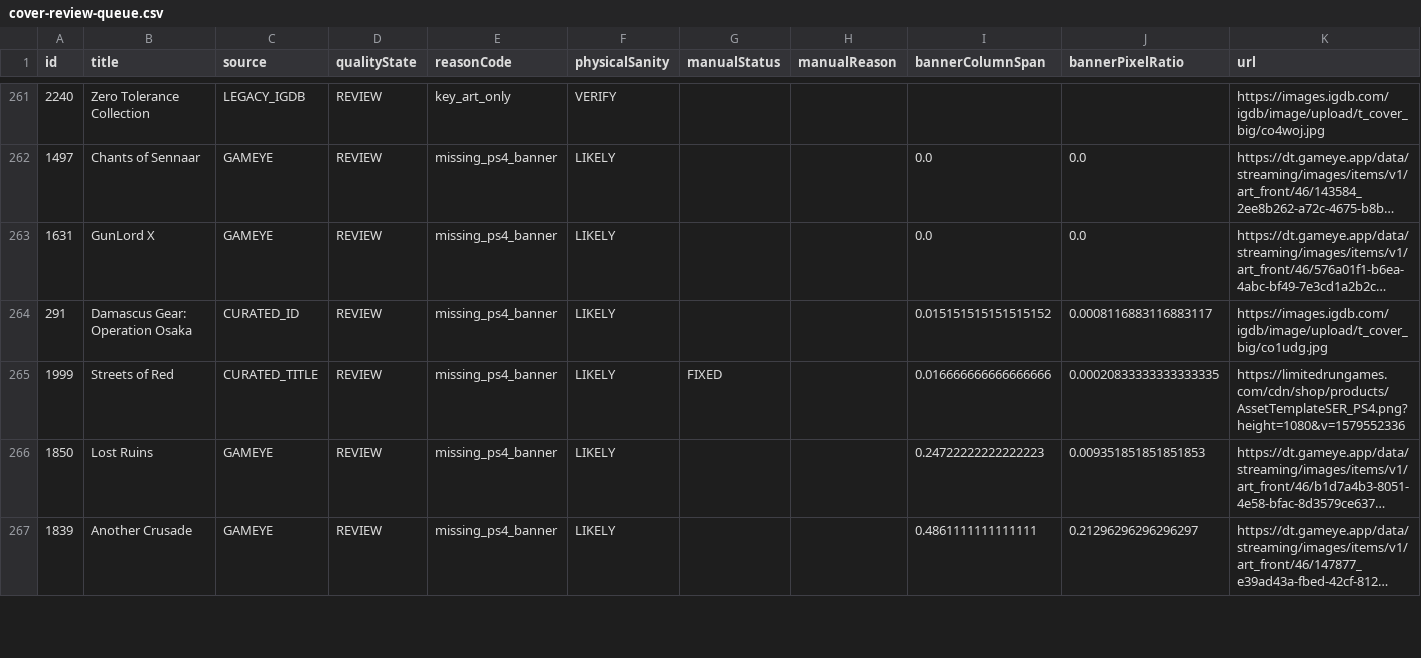
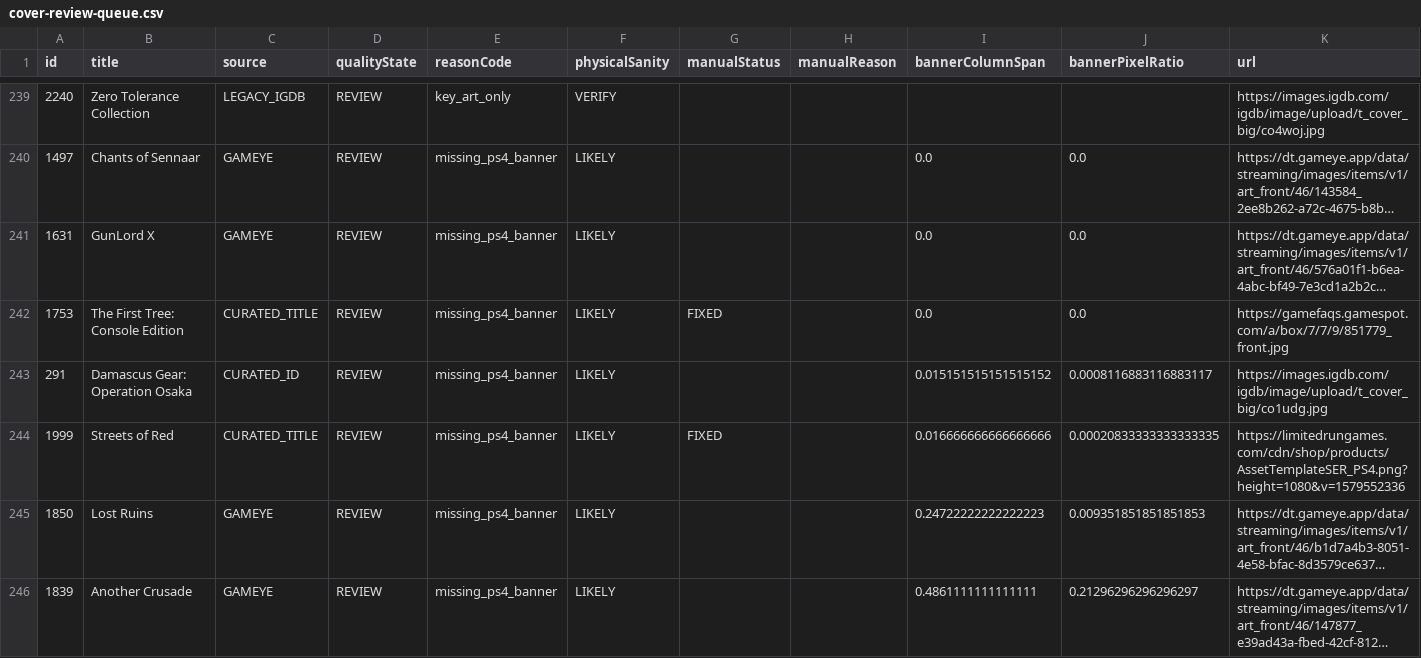
Before and after one commit to Blade1090/the-josh-set, a CSV file: audit-out/cover-review-queue.csv, drawn as a sheet; only a part is shown, gaps mark what is left out; long unchanged cells end in …; the diff covers the shown part only; the diff names each change by its address in the sheet, - before the commit and + after, or states it on an @@ line.

```diff
--- a/audit-out/cover-review-queue.csv
+++ b/audit-out/cover-review-queue.csv
+row 242: 1753 | The First Tree: Console Edition | CURATED_TITLE | REVIEW | missing_ps4_banner | LIKELY | FIXED |  | 0.0 | 0.0 | https://gamefaqs.gamespot.com/a/box/7/7/9/851779_front.jpg
```
Also changed, not shown: 24 removed rows and 10 edited cells elsewhere in this file, 23 other files.
